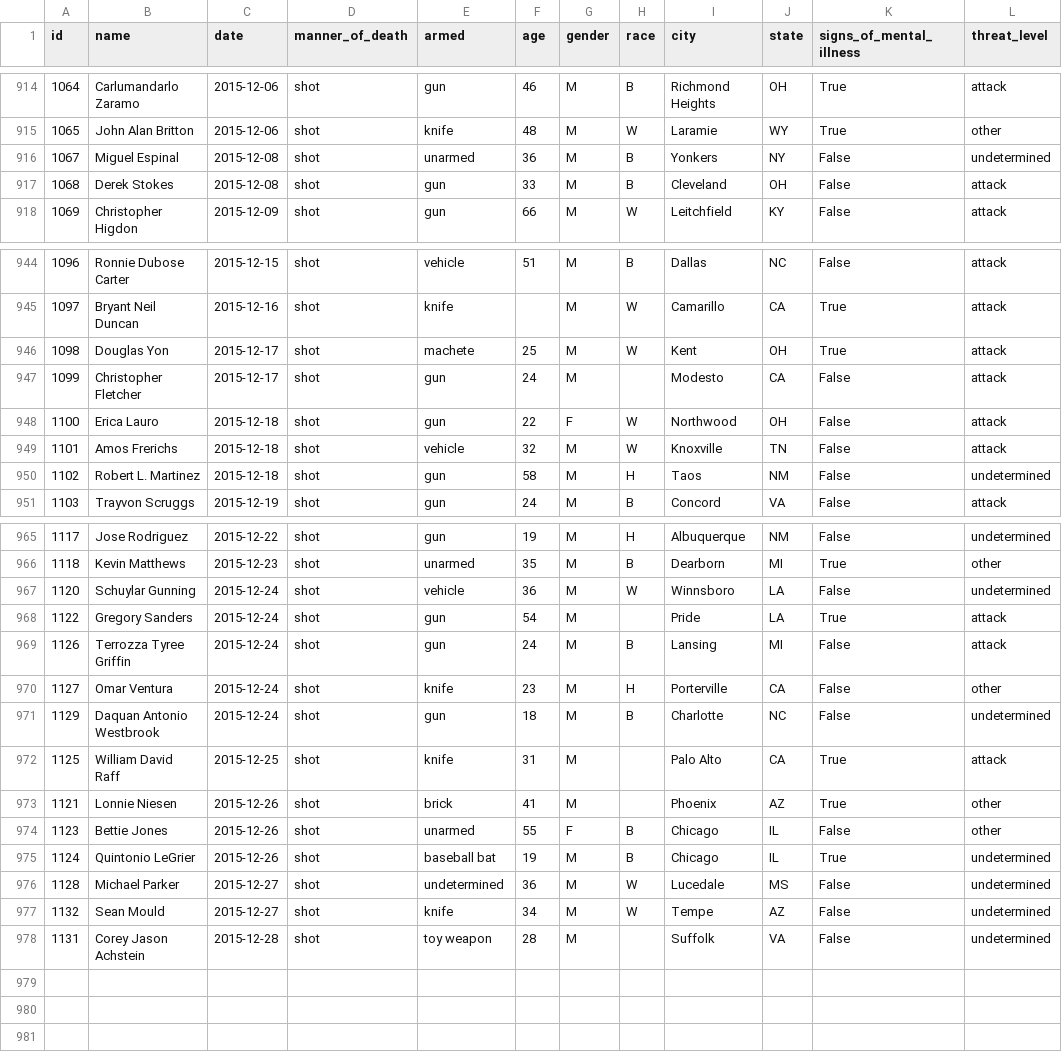
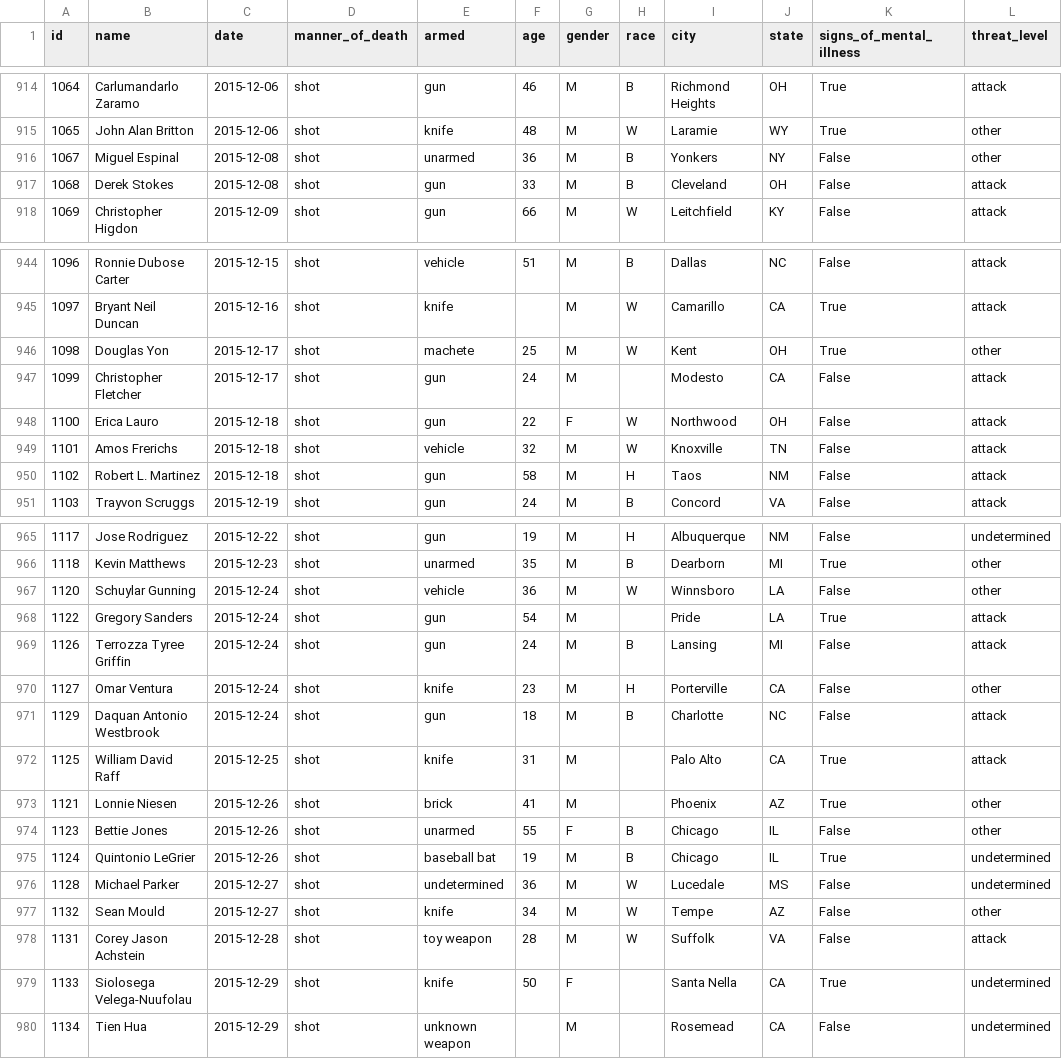
Before and after one commit to washingtonpost/data-police-shootings, a CSV file: fatal-police-shootings-data.csv, drawn as a sheet; only a part is shown, gaps mark what is left out.

Commit message:
this is an automagically generated commit.

```diff
--- a/fatal-police-shootings-data.csv
+++ b/fatal-police-shootings-data.csv
@@ -915,3 +915,3 @@ id,name,date,manner_of_death,armed,age,gender,race,city,state,signs_of_mental_il
 1065,John Alan Britton,2015-12-06,shot,knife,48,M,W,Laramie,WY,True,other
-1067,Miguel Espinal,2015-12-08,shot,unarmed,36,M,B,Yonkers,NY,False,undetermined
+1067,Miguel Espinal,2015-12-08,shot,unarmed,36,M,B,Yonkers,NY,False,other
 1068,Derek Stokes,2015-12-08,shot,gun,33,M,B,Cleveland,OH,False,attack
@@ -945,3 +945,3 @@ id,name,date,manner_of_death,armed,age,gender,race,city,state,signs_of_mental_il
 1097,Bryant Neil Duncan,2015-12-16,shot,knife,,M,W,Camarillo,CA,True,attack
-1098,Douglas Yon,2015-12-17,shot,machete,25,M,W,Kent,OH,True,attack
+1098,Douglas Yon,2015-12-17,shot,machete,25,M,W,Kent,OH,True,other
 1099,Christopher Fletcher,2015-12-17,shot,gun,24,M,,Modesto,CA,False,attack
@@ -949,3 +949,3 @@ id,name,date,manner_of_death,armed,age,gender,race,city,state,signs_of_mental_il
 1101,Amos Frerichs,2015-12-18,shot,vehicle,32,M,W,Knoxville,TN,False,attack
-1102,Robert L. Martinez,2015-12-18,shot,gun,58,M,H,Taos,NM,False,undetermined
+1102,Robert L. Martinez,2015-12-18,shot,gun,58,M,H,Taos,NM,False,attack
 1103,Trayvon Scruggs,2015-12-19,shot,gun,24,M,B,Concord,VA,False,attack
@@ -966,3 +966,3 @@ id,name,date,manner_of_death,armed,age,gender,race,city,state,signs_of_mental_il
 1118,Kevin Matthews,2015-12-23,shot,unarmed,35,M,B,Dearborn,MI,True,other
-1120,Schuylar Gunning,2015-12-24,shot,vehicle,36,M,W,Winnsboro,LA,False,undetermined
+1120,Schuylar Gunning,2015-12-24,shot,vehicle,36,M,W,Winnsboro,LA,False,other
 1122,Gregory Sanders,2015-12-24,shot,gun,54,M,,Pride,LA,True,attack
@@ -970,3 +970,3 @@ id,name,date,manner_of_death,armed,age,gender,race,city,state,signs_of_mental_il
 1127,Omar Ventura,2015-12-24,shot,knife,23,M,H,Porterville,CA,False,other
-1129,Daquan Antonio Westbrook,2015-12-24,shot,gun,18,M,B,Charlotte,NC,False,undetermined
+1129,Daquan Antonio Westbrook,2015-12-24,shot,gun,18,M,B,Charlotte,NC,False,attack
 1125,William David Raff,2015-12-25,shot,knife,31,M,,Palo Alto,CA,True,attack
@@ -976,3 +976,5 @@ id,name,date,manner_of_death,armed,age,gender,race,city,state,signs_of_mental_il
 1128,Michael Parker,2015-12-27,shot,undetermined,36,M,W,Lucedale,MS,False,undetermined
-1132,Sean Mould,2015-12-27,shot,knife,34,M,W,Tempe,AZ,False,undetermined
-1131,Corey Jason Achstein,2015-12-28,shot,toy weapon,28,M,,Suffolk,VA,False,undetermined
+1132,Sean Mould,2015-12-27,shot,knife,34,M,W,Tempe,AZ,False,other
+1131,Corey Jason Achstein,2015-12-28,shot,toy weapon,28,M,W,Suffolk,VA,False,attack
+1133,Siolosega Velega-Nuufolau,2015-12-29,shot,knife,50,F,,Santa Nella,CA,True,undetermined
+1134,Tien Hua,2015-12-29,shot,unknown weapon,,M,,Rosemead,CA,False,undetermined
```
